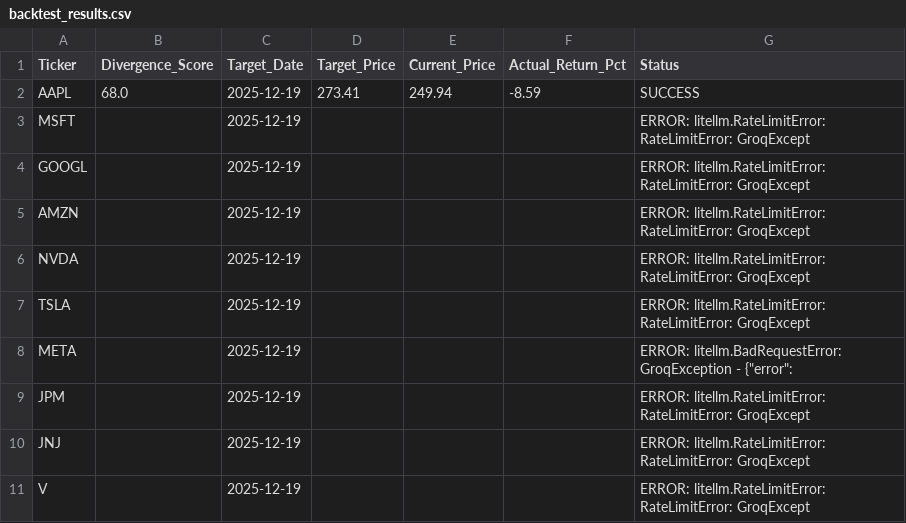
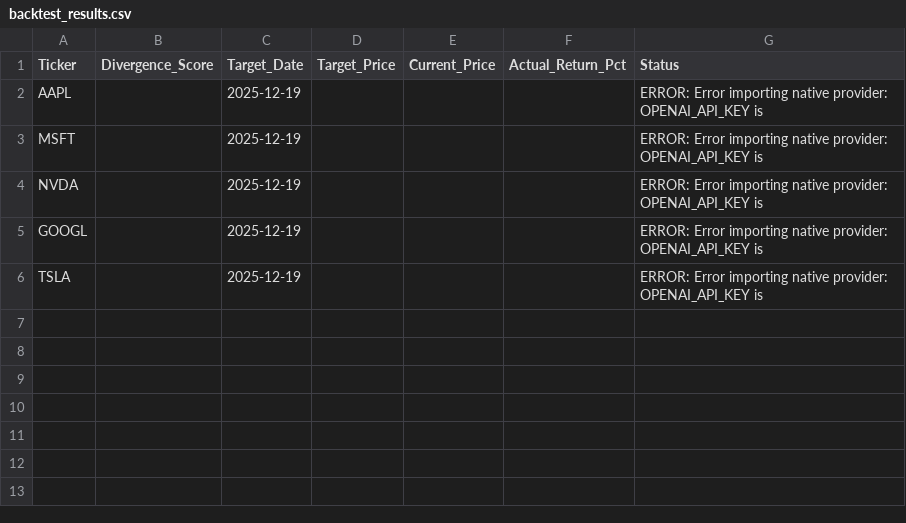
Before and after one commit to AbdullahRizwan-ML/Contrarian-Oracle, a CSV file: data/backtest_results.csv, drawn as a sheet.

```diff
--- a/data/backtest_results.csv
+++ b/data/backtest_results.csv
@@ -1,11 +1,6 @@
 Ticker,Divergence_Score,Target_Date,Target_Price,Current_Price,Actual_Return_Pct,Status
-AAPL,68.0,2025-12-19,273.41,249.94,-8.59,SUCCESS
-MSFT,,2025-12-19,,,,ERROR: litellm.RateLimitError: RateLimitError: GroqExcept
-GOOGL,,2025-12-19,,,,ERROR: litellm.RateLimitError: RateLimitError: GroqExcept
-AMZN,,2025-12-19,,,,ERROR: litellm.RateLimitError: RateLimitError: GroqExcept
-NVDA,,2025-12-19,,,,ERROR: litellm.RateLimitError: RateLimitError: GroqExcept
-TSLA,,2025-12-19,,,,ERROR: litellm.RateLimitError: RateLimitError: GroqExcept
-META,,2025-12-19,,,,"ERROR: litellm.BadRequestError: GroqException - {""error"":"
-JPM,,2025-12-19,,,,ERROR: litellm.RateLimitError: RateLimitError: GroqExcept
-JNJ,,2025-12-19,,,,ERROR: litellm.RateLimitError: RateLimitError: GroqExcept
-V,,2025-12-19,,,,ERROR: litellm.RateLimitError: RateLimitError: GroqExcept
+AAPL,,2025-12-19,,,,ERROR: Error importing native provider: OPENAI_API_KEY is
+MSFT,,2025-12-19,,,,ERROR: Error importing native provider: OPENAI_API_KEY is
+NVDA,,2025-12-19,,,,ERROR: Error importing native provider: OPENAI_API_KEY is
+GOOGL,,2025-12-19,,,,ERROR: Error importing native provider: OPENAI_API_KEY is
+TSLA,,2025-12-19,,,,ERROR: Error importing native provider: OPENAI_API_KEY is
```
Also changed, not shown: 2 other files.
